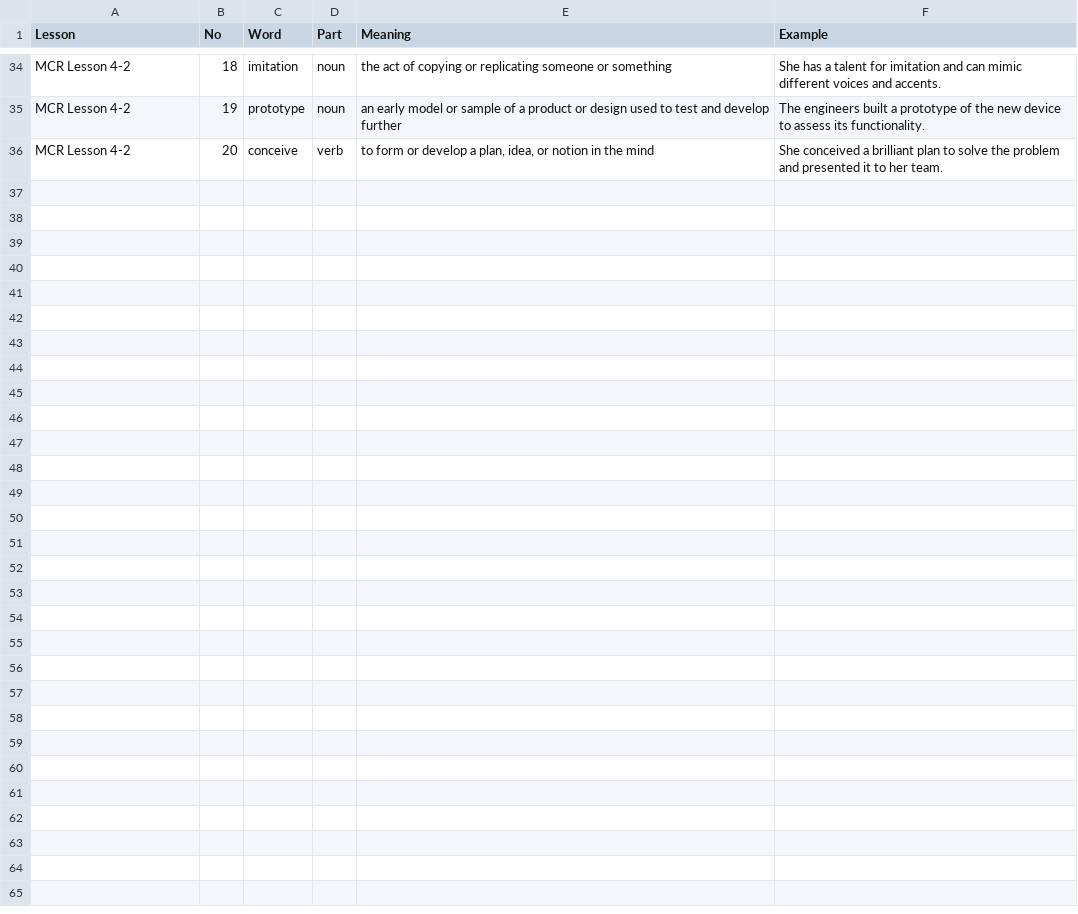
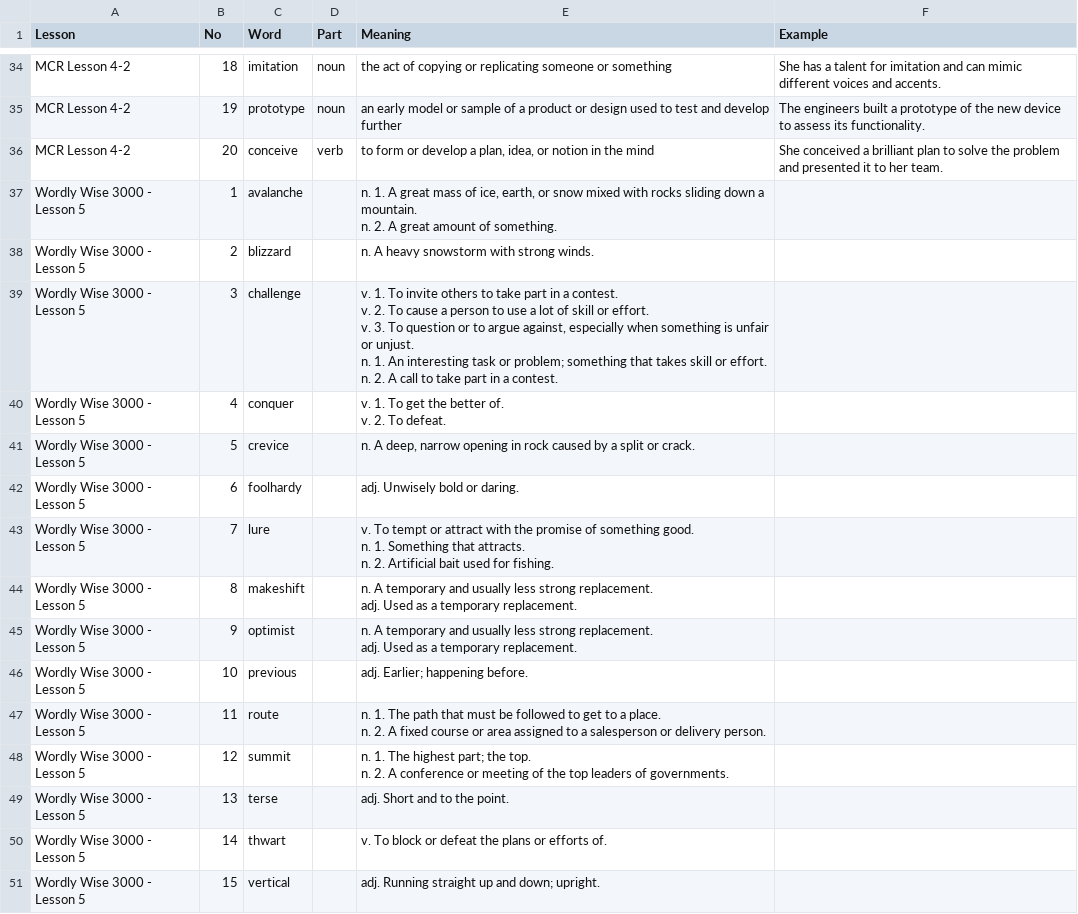
Before and after one commit to hanbit98/ellyn_voca, a CSV file: vocab.csv, drawn as a sheet; only a part is shown, gaps mark what is left out.

Commit message:
Add files via upload

```diff
--- a/vocab.csv
+++ b/vocab.csv
@@ -44 +44,28 @@ MCR Lesson 4-2,19,prototype,noun,an early model or sample of a product or design
 MCR Lesson 4-2,20,conceive,verb,"to form or develop a plan, idea, or notion in the mind",She conceived a brilliant plan to solve the problem and presented it to her team.
+Wordly Wise 3000 - Lesson 5,1,avalanche,,"n. 1. A great mass of ice, earth, or snow mixed with rocks sliding down a mountain.
+n. 2. A great amount of something.",
+Wordly Wise 3000 - Lesson 5,2,blizzard,,n. A heavy snowstorm with strong winds.,
+Wordly Wise 3000 - Lesson 5,3,challenge,,"v. 1. To invite others to take part in a contest.
+v. 2. To cause a person to use a lot of skill or effort.
+v. 3. To question or to argue against, especially when something is unfair or unjust.
+n. 1. An interesting task or problem; something that takes skill or effort.
+n. 2. A call to take part in a contest.",
+Wordly Wise 3000 - Lesson 5,4,conquer,,"v. 1. To get the better of.
+v. 2. To defeat.",
+Wordly Wise 3000 - Lesson 5,5,crevice,,"n. A deep, narrow opening in rock caused by a split or crack.",
+Wordly Wise 3000 - Lesson 5,6,foolhardy,,adj. Unwisely bold or daring.,
+Wordly Wise 3000 - Lesson 5,7,lure,,"v. To tempt or attract with the promise of something good.
+n. 1. Something that attracts.
+n. 2. Artificial bait used for fishing.",
+Wordly Wise 3000 - Lesson 5,8,makeshift,,"n. A temporary and usually less strong replacement.
+adj. Used as a temporary replacement.",
+Wordly Wise 3000 - Lesson 5,9,optimist,,"n. A temporary and usually less strong replacement.
+adj. Used as a temporary replacement.",
+Wordly Wise 3000 - Lesson 5,10,previous,,adj. Earlier; happening before.,
+Wordly Wise 3000 - Lesson 5,11,route,,"n. 1. The path that must be followed to get to a place.
+n. 2. A fixed course or area assigned to a salesperson or delivery person.",
+Wordly Wise 3000 - Lesson 5,12,summit,,"n. 1. The highest part; the top.
+n. 2. A conference or meeting of the top leaders of governments.",
+Wordly Wise 3000 - Lesson 5,13,terse,,adj. Short and to the point.,
+Wordly Wise 3000 - Lesson 5,14,thwart,,v. To block or defeat the plans or efforts of.,
+Wordly Wise 3000 - Lesson 5,15,vertical,,adj. Running straight up and down; upright.,
```
